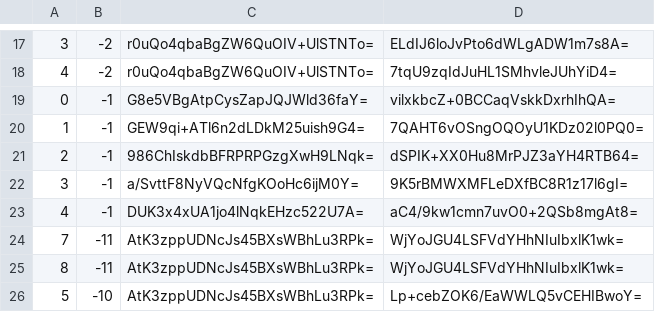
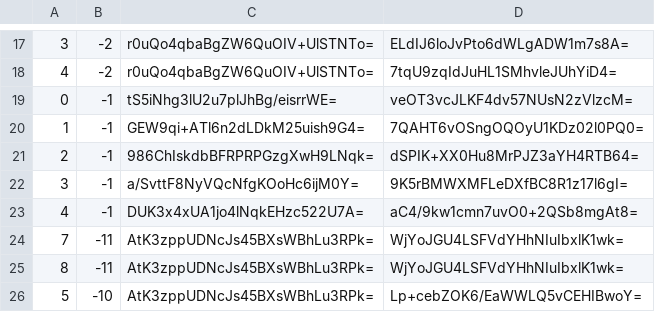
Before and after one commit to piperdeck/Fungi-Maps, a CSV file: Overworld/tiles/zoom.-2/metadata/k.0.-1.csv, drawn as a sheet; only a part is shown, gaps mark what is left out.

```diff
--- a/Overworld/tiles/zoom.-2/metadata/k.0.-1.csv
+++ b/Overworld/tiles/zoom.-2/metadata/k.0.-1.csv
@@ -18,3 +18,3 @@
 4,-2,r0uQo4qbaBgZW6QuOIV+UlSTNTo=,7tqU9zqIdJuHL1SMhvleJUhYiD4=
-0,-1,G8e5VBgAtpCysZapJQJWld36faY=,vilxkbcZ+0BCCaqVskkDxrhIhQA=
+0,-1,tS5iNhg3lU2u7plJhBg/eisrrWE=,veOT3vcJLKF4dv57NUsN2zVlzcM=
 1,-1,GEW9qi+ATl6n2dLDkM25uish9G4=,7QAHT6vOSngOQOyU1KDz02l0PQ0=
```
Also changed, not shown: Overworld/tiles/zoom.-1/metadata/k.0.-1.csv, Overworld/tiles/zoom.-1/metadata/k.0.0.csv, 20 other files.
